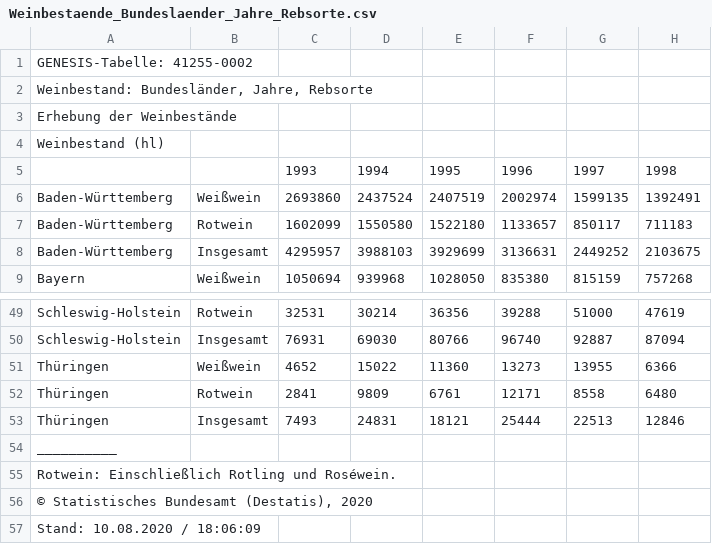
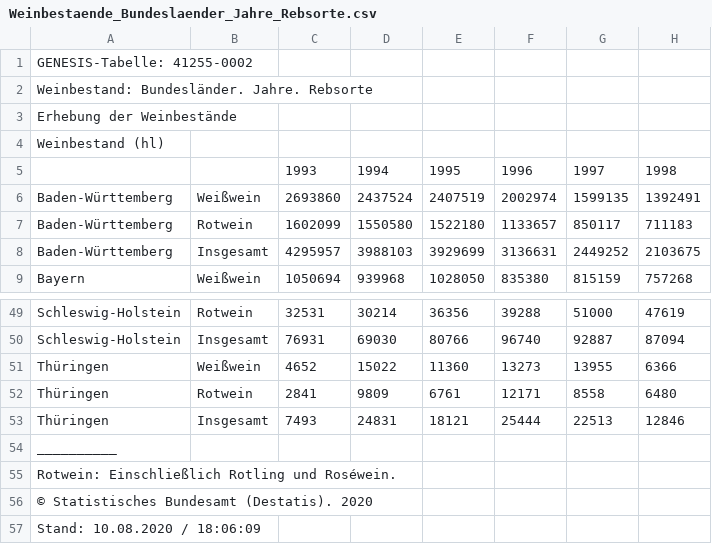
Before and after one commit to AndreaWiel/abgabe, a CSV file: WineTime/csv_Datensaetze/Wein/Weinbestaende_Bundeslaender_Jahre_Rebsorte.csv, drawn as a sheet; only a part is shown, gaps mark what is left out; the diff names each change by its address in the sheet, - before the commit and + after, or states it on an @@ line.

```diff
--- a/WineTime/csv_Datensaetze/Wein/Weinbestaende_Bundeslaender_Jahre_Rebsorte.csv
+++ b/WineTime/csv_Datensaetze/Wein/Weinbestaende_Bundeslaender_Jahre_Rebsorte.csv
-A2: Weinbestand: Bundesländer, Jahre, Rebsorte
+A2: Weinbestand: Bundesländer. Jahre. Rebsorte
-A56: © Statistisches Bundesamt (Destatis), 2020
+A56: © Statistisches Bundesamt (Destatis). 2020
```
Also changed, not shown: WineTime/csv_Datensaetze/Wein/Rebflaechen_Anbaugebiete_Jahr_Rebsorte.csv, WineTime/csv_Datensaetze/Wein/Weinproduktion_Bundeslaender_Jahre_Rebsorte.csv, 1 other file.
